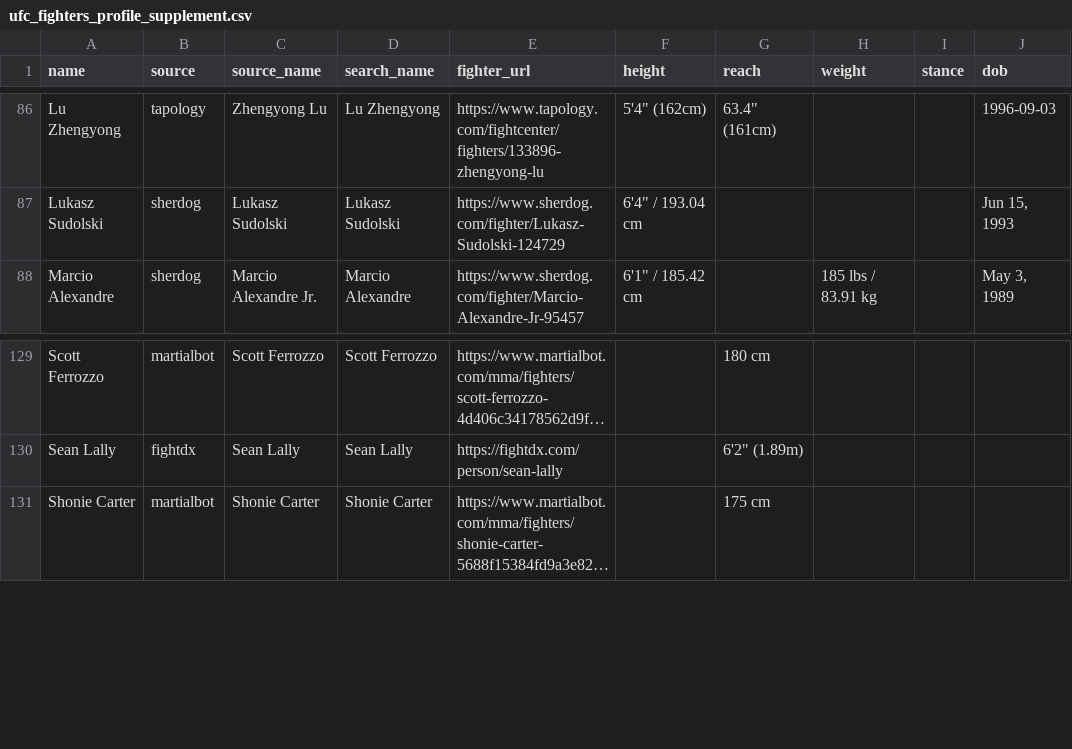
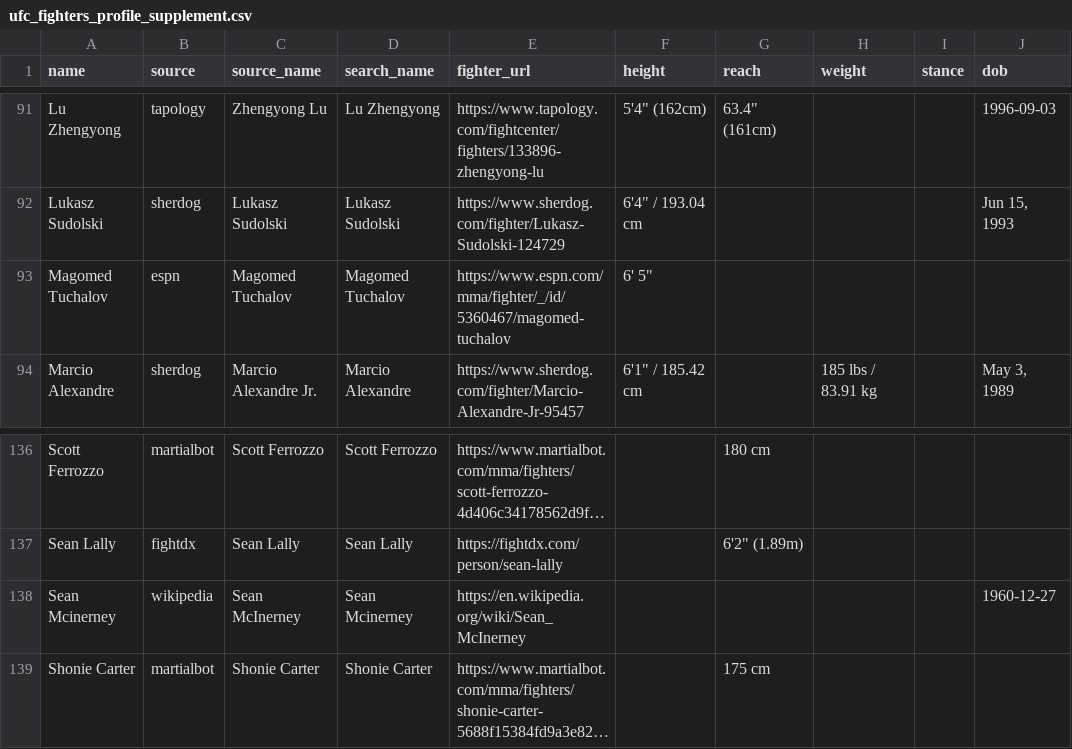
Before and after one commit to nfgems/ufc-betting-bot, a CSV file: data/raw/ufc_fighters_profile_supplement.csv, drawn as a sheet; only a part is shown, gaps mark what is left out; long unchanged cells end in …; the diff covers the shown part only; the diff names each change by its address in the sheet, - before the commit and + after, or states it on an @@ line.

```diff
--- a/data/raw/ufc_fighters_profile_supplement.csv
+++ b/data/raw/ufc_fighters_profile_supplement.csv
+row 93: Magomed Tuchalov | espn | Magomed Tuchalov | Magomed Tuchalov | https://www.espn.com/mma/fighter/_/id/5360467/magomed-tuchalov | 6' 5"
+row 138: Sean Mcinerney | wikipedia | Sean McInerney | Sean Mcinerney | https://en.wikipedia.org/wiki/Sean_McInerney |  |  |  |  | 1960-12-27
```
Also changed, not shown: 8 added rows elsewhere in this file, data/raw/ufc-event-dates.csv, data/raw/ufc_fighters_scraped.csv, 14 other files.
